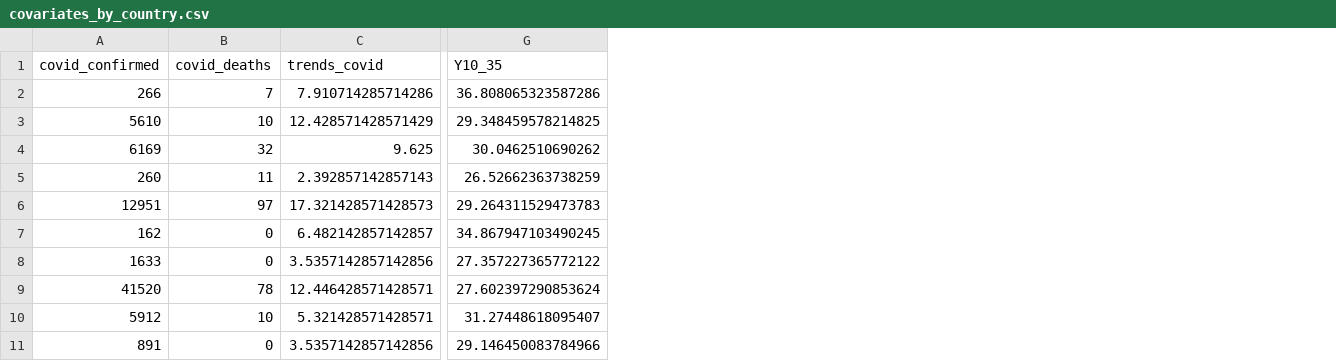
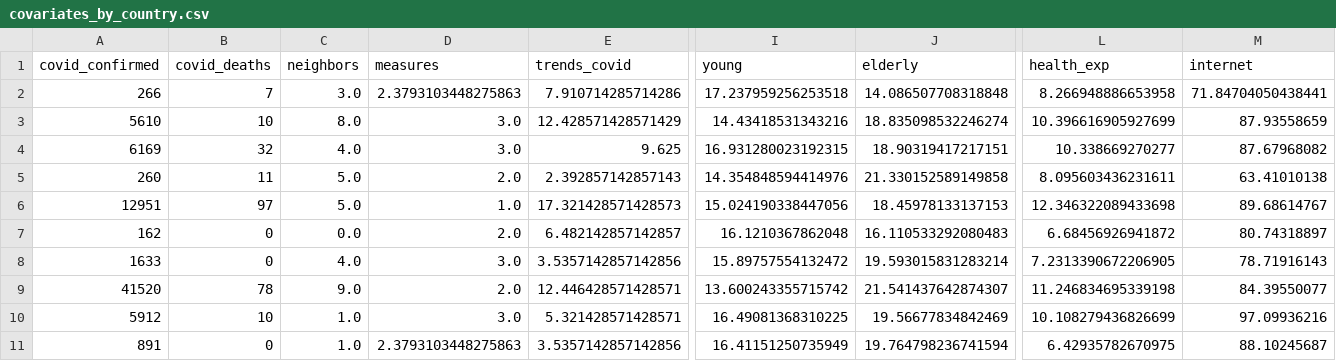
Before and after one commit to com-480-data-visualization/com-480-project-coronateam, a CSV file: docs/data/covariates_by_country.csv, drawn as a sheet; only a part is shown, gaps mark what is left out; removed rows and columns are numbered as before the commit, all else as after; the diff names each change by its address in the sheet, - before the commit and + after, or states it on an @@ line.

Commit message:
add new covariates

```diff
--- a/docs/data/covariates_by_country.csv
+++ b/docs/data/covariates_by_country.csv
+column C (neighbors), rows 2-11: 3.0 | 8.0 | 4.0 | 5.0 | 5.0 | 0.0 | 4.0 | 9.0 | 1.0 | 1.0
+column D (measures), rows 2-11: 2.3793103448275863 | 3.0 | 3.0 | 2.0 | 1.0 | 2.0 | 3.0 | 2.0 | 3.0 | 2.3793103448275863
-column G (Y10_35), rows 2-11: 36.808065323587286 | 29.348459578214825 | 30.0462510690262 | 26.52662363738259 | 29.264311529473783 | 34.867947103490245 | 27.357227365772122 | 27.602397290853624 | 31.27448618095407 | 29.146450083784966
+column I (young), rows 2-11: 17.237959256253518 | 14.43418531343216 | 16.931280023192315 | 14.354848594414976 | 15.024190338447056 | 16.1210367862048 | 15.89757554132472 | 13.600243355715742 | 16.49081368310225 | 16.41151250735949
+column J (elderly), rows 2-11: 14.086507708318848 | 18.835098532246274 | 18.90319417217151 | 21.330152589149858 | 18.45978133137153 | 16.110533292080483 | 19.593015831283214 | 21.541437642874307 | 19.56677834842469 | 19.764798236741594
+column L (health_exp), rows 2-11: 8.266948886653958 | 10.396616905927699 | 10.338669270277 | 8.095603436231611 | 12.346322089433698 | 6.68456926941872 | 7.2313390672206905 | 11.246834695339198 | 10.108279436826699 | 6.42935782670975
+column M (internet), rows 2-11: 71.84704050438441 | 87.93558659 | 87.67968082 | 63.41010138 | 89.68614767 | 80.74318897 | 78.71916143 | 84.39550077 | 97.09936216 | 88.10245687
```
Also changed, not shown: docs/data/demography_by_country.csv, 5 other files.
